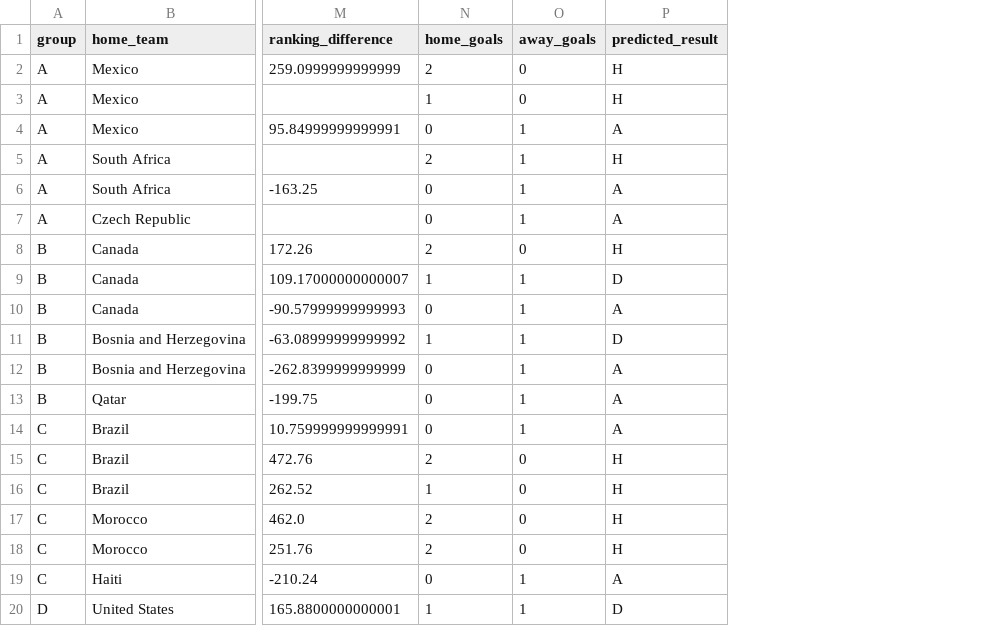
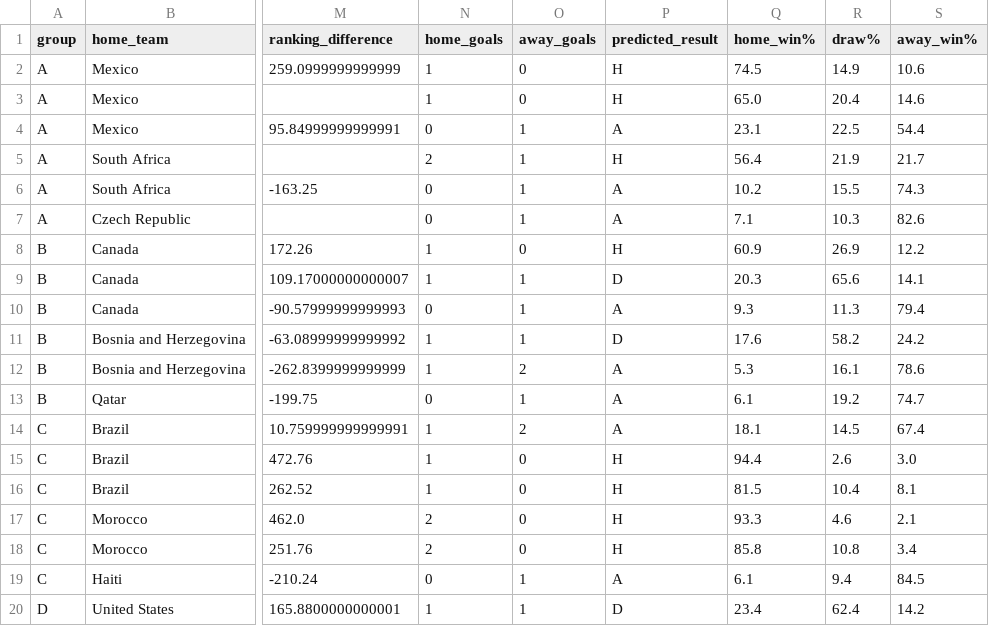
Before and after one commit to atharva-277/FIFA-26, a CSV file: monte_carlo_fixtures.csv, drawn as a sheet; only a part is shown, gaps mark what is left out; the diff covers the shown part only; the diff names each change by its address in the sheet, - before the commit and + after, or states it on an @@ line.

```diff
--- a/monte_carlo_fixtures.csv
+++ b/monte_carlo_fixtures.csv
+column Q (home_win%), rows 2-20: 74.5 | 65.0 | 23.1 | 56.4 | 10.2 | 7.1 | 60.9 | 20.3 | 9.3 | 17.6 | 5.3 | 6.1 | 18.1 | 94.4 | 81.5 | 93.3 | 85.8 | 6.1 | 23.4
+column R (draw%), rows 2-20: 14.9 | 20.4 | 22.5 | 21.9 | 15.5 | 10.3 | 26.9 | 65.6 | 11.3 | 58.2 | 16.1 | 19.2 | 14.5 | 2.6 | 10.4 | 4.6 | 10.8 | 9.4 | 62.4
+column S (away_win%), rows 2-20: 10.6 | 14.6 | 54.4 | 21.7 | 74.3 | 82.6 | 12.2 | 14.1 | 79.4 | 24.2 | 78.6 | 74.7 | 67.4 | 3.0 | 8.1 | 2.1 | 3.4 | 84.5 | 14.2
-N2 (home_goals): 2
+N2 (home_goals): 1
-N8 (home_goals): 2
+N8 (home_goals): 1
-N12 (home_goals): 0
+N12 (home_goals): 1
-O12 (away_goals): 1
+O12 (away_goals): 2
-N14 (home_goals): 0
+N14 (home_goals): 1
-O14 (away_goals): 1
+O14 (away_goals): 2
-N15 (home_goals): 2
+N15 (home_goals): 1
```
Also changed, not shown: 20 edited cells elsewhere in this file, advancement_probabilities.csv, 2 other files.
